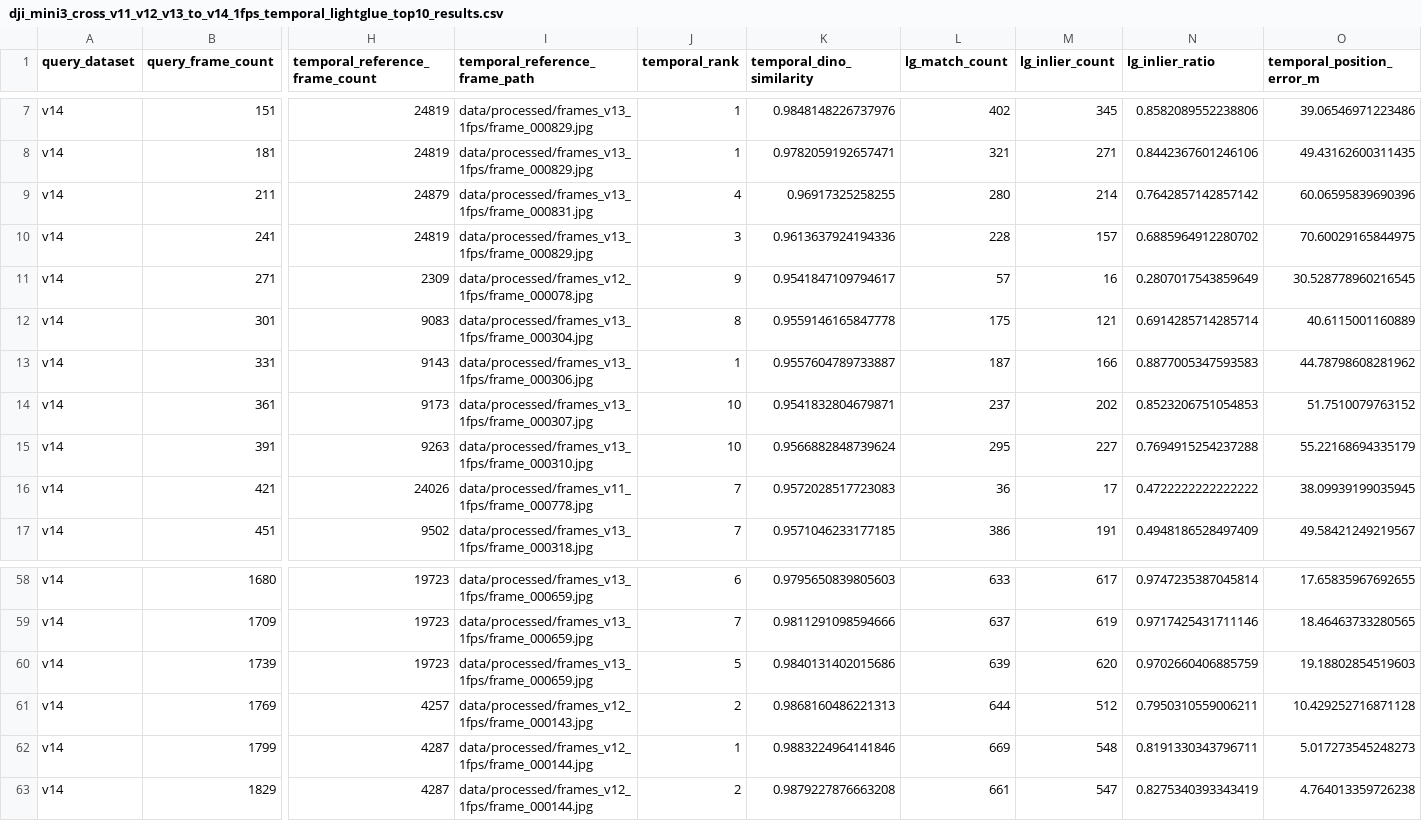
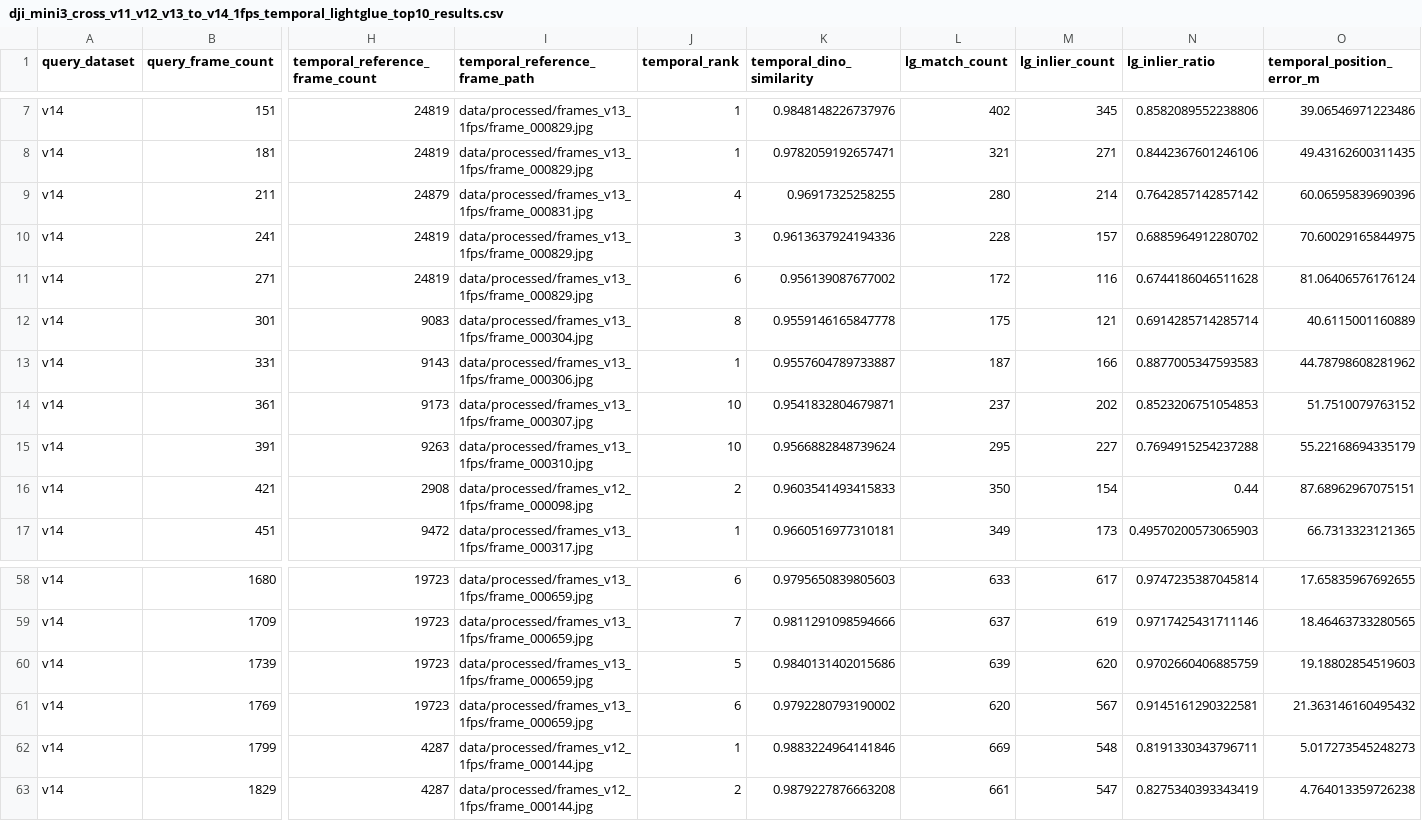
Before and after one commit to coeffic-raphael/Visual-Navigation-for-Drones, a CSV file: outputs/anyloc/dji_mini3_cross_v11_v12_v13_to_v14_1fps_temporal_lightglue_top10_results.csv, drawn as a sheet; only a part is shown, gaps mark what is left out; the diff covers the shown part only; the diff names each change by its address in the sheet, - before the commit and + after, or states it on an @@ line.

```diff
--- a/outputs/anyloc/dji_mini3_cross_v11_v12_v13_to_v14_1fps_temporal_lightglue_top10_results.csv
+++ b/outputs/anyloc/dji_mini3_cross_v11_v12_v13_to_v14_1fps_temporal_lightglue_top10_results.csv
-H11 (temporal_reference_frame_count): 2309
+H11 (temporal_reference_frame_count): 24819
-I11 (temporal_reference_frame_path): data/processed/frames_v12_1fps/frame_000078.jpg
+I11 (temporal_reference_frame_path): data/processed/frames_v13_1fps/frame_000829.jpg
-J11 (temporal_rank): 9
+J11 (temporal_rank): 6
-K11 (temporal_dino_similarity): 0.9541847109794617
+K11 (temporal_dino_similarity): 0.956139087677002
-L11 (lg_match_count): 57
+L11 (lg_match_count): 172
-M11 (lg_inlier_count): 16
+M11 (lg_inlier_count): 116
-N11 (lg_inlier_ratio): 0.2807017543859649
+N11 (lg_inlier_ratio): 0.6744186046511628
-O11 (temporal_position_error_m): 30.528778960216545
+O11 (temporal_position_error_m): 81.06406576176124
-H16 (temporal_reference_frame_count): 24026
+H16 (temporal_reference_frame_count): 2908
-I16 (temporal_reference_frame_path): data/processed/frames_v11_1fps/frame_000778.jpg
+I16 (temporal_reference_frame_path): data/processed/frames_v12_1fps/frame_000098.jpg
-J16 (temporal_rank): 7
+J16 (temporal_rank): 2
-K16 (temporal_dino_similarity): 0.9572028517723083
+K16 (temporal_dino_similarity): 0.9603541493415833
-L16 (lg_match_count): 36
+L16 (lg_match_count): 350
-M16 (lg_inlier_count): 17
+M16 (lg_inlier_count): 154
-N16 (lg_inlier_ratio): 0.4722222222222222
+N16 (lg_inlier_ratio): 0.44
-O16 (temporal_position_error_m): 38.09939199035945
+O16 (temporal_position_error_m): 87.68962967075151
-H17 (temporal_reference_frame_count): 9502
+H17 (temporal_reference_frame_count): 9472
-I17 (temporal_reference_frame_path): data/processed/frames_v13_1fps/frame_000318.jpg
+I17 (temporal_reference_frame_path): data/processed/frames_v13_1fps/frame_000317.jpg
-J17 (temporal_rank): 7
+J17 (temporal_rank): 1
-K17 (temporal_dino_similarity): 0.9571046233177185
+K17 (temporal_dino_similarity): 0.9660516977310181
-L17 (lg_match_count): 386
+L17 (lg_match_count): 349
-M17 (lg_inlier_count): 191
+M17 (lg_inlier_count): 173
-N17 (lg_inlier_ratio): 0.4948186528497409
+N17 (lg_inlier_ratio): 0.49570200573065903
-O17 (temporal_position_error_m): 49.58421249219567
+O17 (temporal_position_error_m): 66.7313323121365
-H61 (temporal_reference_frame_count): 4257
+H61 (temporal_reference_frame_count): 19723
-I61 (temporal_reference_frame_path): data/processed/frames_v12_1fps/frame_000143.jpg
+I61 (temporal_reference_frame_path): data/processed/frames_v13_1fps/frame_000659.jpg
-J61 (temporal_rank): 2
+J61 (temporal_rank): 6
-K61 (temporal_dino_similarity): 0.9868160486221313
+K61 (temporal_dino_similarity): 0.9792280793190002
-L61 (lg_match_count): 644
+L61 (lg_match_count): 620
-M61 (lg_inlier_count): 512
+M61 (lg_inlier_count): 567
-N61 (lg_inlier_ratio): 0.7950310559006211
+N61 (lg_inlier_ratio): 0.9145161290322581
-O61 (temporal_position_error_m): 10.429252716871128
+O61 (temporal_position_error_m): 21.363146160495432
```
Also changed, not shown: 119 edited cells elsewhere in this file, outputs/anyloc/dji_mini3_cross_v11_v12_v13_to_v14_1fps_results.csv, 12 other files.
